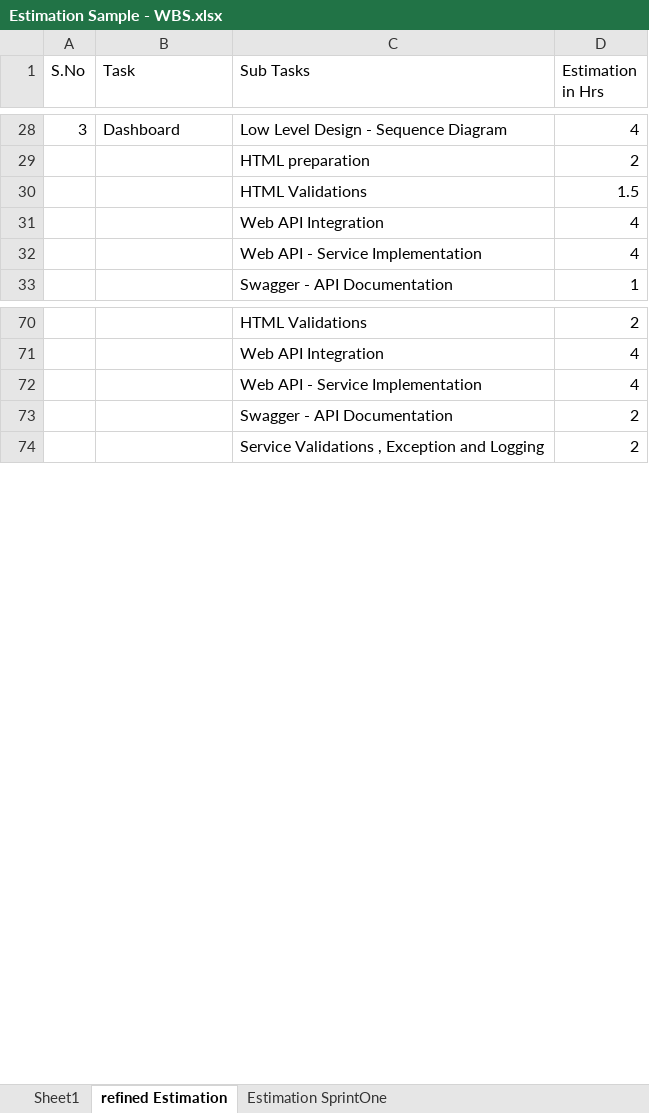
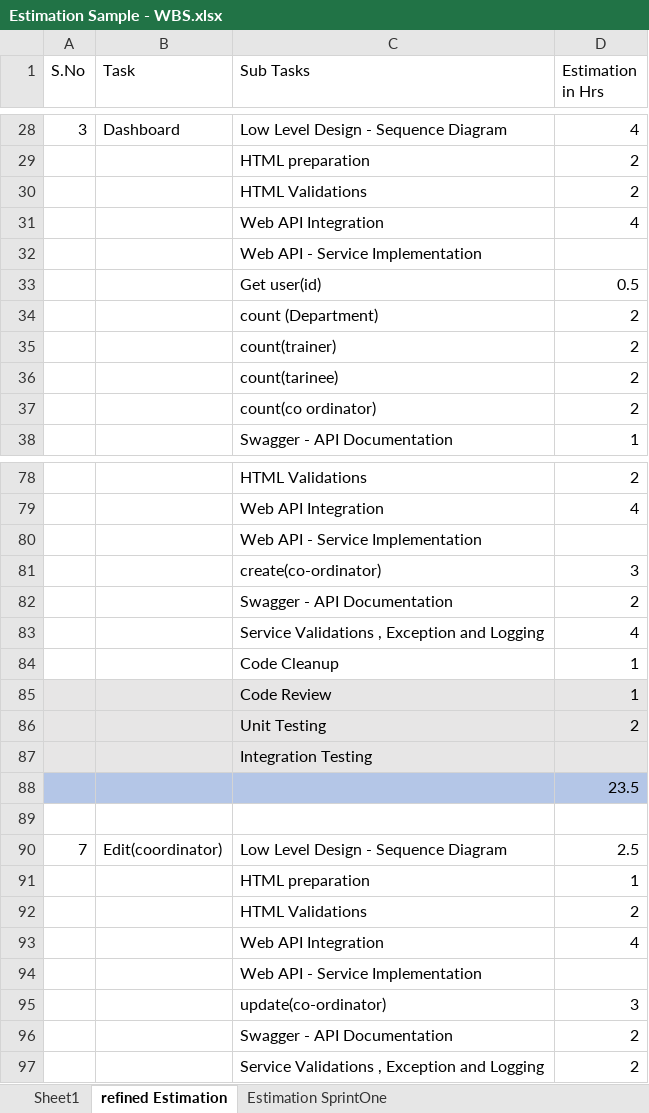
Before and after one commit to TEAM-EUPHORIA/TEAM-EUPHORIA-TMS, an Excel workbook: Process/Estimation/Estimation Sample - WBS.xlsx, sheet refined Estimation, drawn as a sheet; only a part is shown, gaps mark what is left out; values as stored, in another font and other column widths than the file's, no borders; addresses are those after the commit; the diff covers the shown part only; the diff names each change by its address in the sheet, - before the commit and + after, or states it on an @@ line.

Commit message:
Added Estimation

```diff
--- a/Process/Estimation/Estimation Sample - WBS.xlsx (sheet refined Estimation)
+++ b/Process/Estimation/Estimation Sample - WBS.xlsx (sheet refined Estimation)
@@ row 30 moved to row 192: HTML Validations @@
+row 30:  |  | HTML Validations | 2
-D32 (Estimation in Hrs): 4
+D32 (Estimation in Hrs): (empty)
+row 33:  |  | Get user(id) | 0.5
+row 34:  |  | count (Department) | 2
+row 35:  |  | count(trainer) | 2
+row 36:  |  | count(tarinee) | 2
+row 37:  |  | count(co ordinator) | 2
+row 80:  |  | Web API - Service Implementation
+row 81:  |  | create(co-ordinator) | 3
@@ row 191 moved to row 82: Swagger - API Documentation @@
-C83 (Sub Tasks): Web API - Service Implementation
+C83 (Sub Tasks): Service Validations , Exception and Logging
@@ row 193 moved to row 84: Code Cleanup @@
@@ row 194 moved to row 85: Code Review @@
@@ row 195 moved to row 86: Unit Testing @@
@@ row 196 moved to row 87: Integration Testing @@
+row 88:  |  |  | 23.5
+row 89: (empty)
@@ row 81 moved to row 90: 7 @@
@@ row 95 moved to row 91: HTML preparation @@
+row 92:  |  | HTML Validations | 2
@@ row 189 moved to row 93: Web API Integration @@
+row 94:  |  | Web API - Service Implementation
+row 95:  |  | update(co-ordinator) | 3
```
Also changed, not shown: 37 added rows, 11 removed rows, 34 moved rows and 45 edited cells elsewhere in this sheet, formulas that keep their value.
